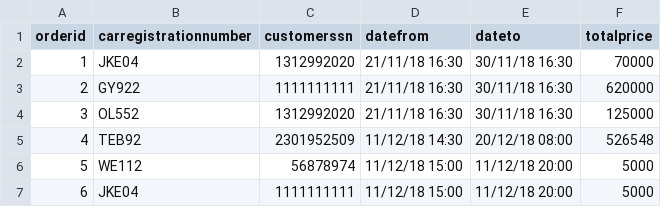
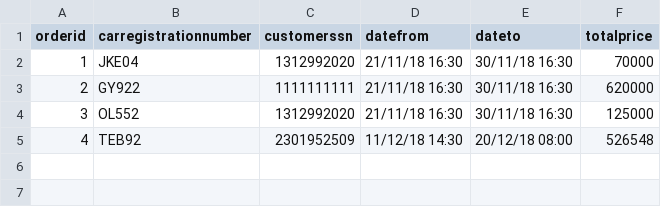
Before and after one commit to gylfinn/Lokaverkefni_Bilaleiga, a CSV file: data/orders.csv, drawn as a sheet.

```diff
--- a/data/orders.csv
+++ b/data/orders.csv
@@ -5,3 +5 @@ orderid,carregistrationnumber,customerssn,datefrom,dateto,totalprice
 4,TEB92,2301952509,11/12/18 14:30,20/12/18 08:00,526548
-5,WE112,56878974,11/12/18 15:00,11/12/18 20:00,5000
-6,JKE04,1111111111,11/12/18 15:00,11/12/18 20:00,5000
```
Also changed, not shown: data/cars.csv, data/customers.csv, 11 other files.
